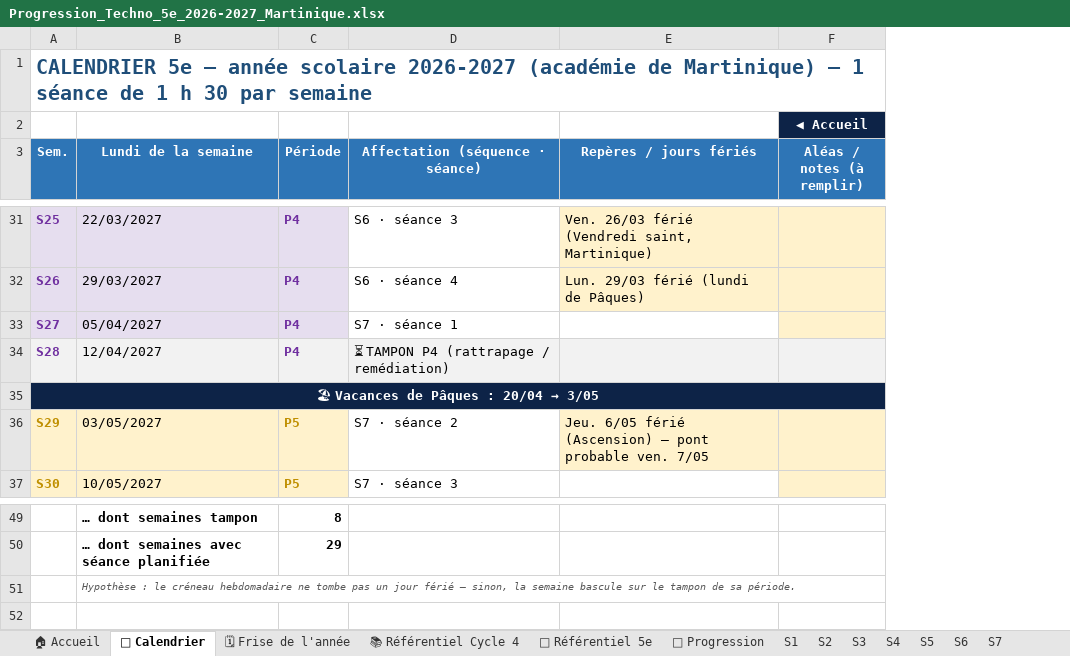
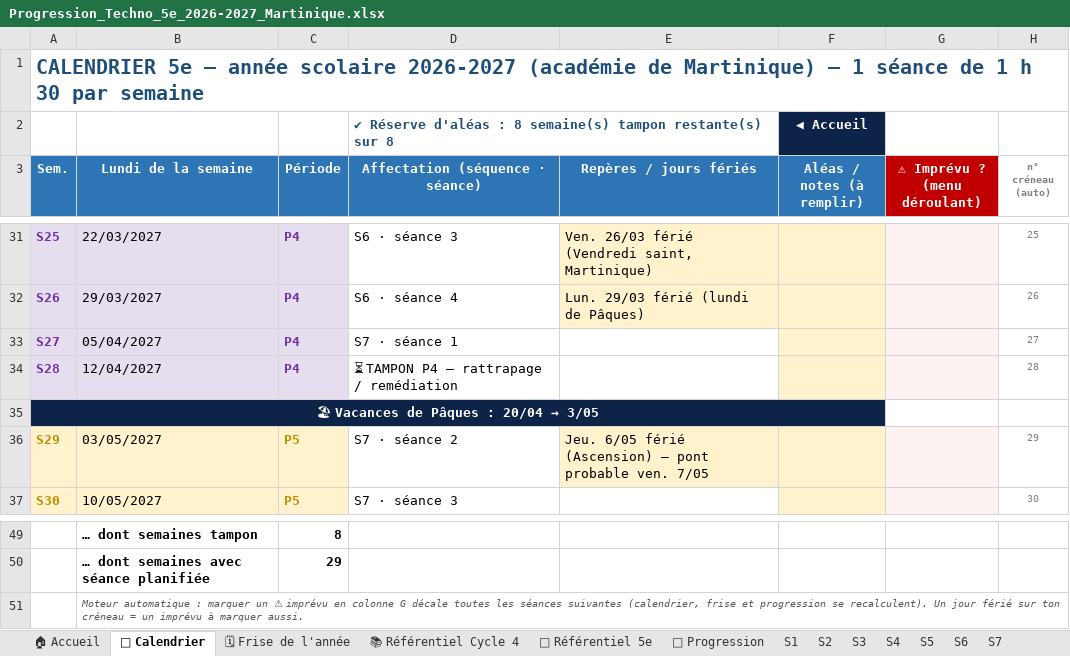
Before and after one commit to PLL-process/en-ligne-pour-le-cycle-4, an Excel workbook: _progressions/5e/Progression_Techno_5e_2026-2027_Martinique.xlsx, sheet 📅 Calendrier, drawn as a sheet; only a part is shown, gaps mark what is left out; values as stored, in another font and other column widths than the file's, no borders; conditional formats not drawn; the diff covers the shown part only; the diff names each change by its address in the sheet, - before the commit and + after, or states it on an @@ line.

```diff
--- a/_progressions/5e/Progression_Techno_5e_2026-2027_Martinique.xlsx (sheet 📅 Calendrier)
+++ b/_progressions/5e/Progression_Techno_5e_2026-2027_Martinique.xlsx (sheet 📅 Calendrier)
+column G (⚠ Imprévu ? (menu déroulant)), empty
+column H (n° créneau (auto)), rows 31-37: 25 | 26 | 27 | 28 |  | 29 | 30
-D2 (Affectation (séquence · séance)): (empty)
+D2 (Affectation (séquence · séance)): ✔ Réserve d'aléas : 8 semaine(s) tampon restante(s) sur 8
+D2:E2 merged
-D34 (Affectation (séquence · séance)): ⏳ TAMPON P4 (rattrapage / remédiation)
+D34 (Affectation (séquence · séance)): ⏳ TAMPON P4 — rattrapage / remédiation
-D34:E34 fill: #F2F2F2
+D34:E34 fill: none
-F34 fill: #F2F2F2
+F34 fill: #FFF2CC
-B51 (Lundi de la semaine): Hypothèse : le créneau hebdomadaire ne tombe pas un jour férié — sinon, la semaine bascule sur le tampon de sa période.
+B51 (Lundi de la semaine): Moteur automatique : marquer un ⚠ imprévu en colonne G décale toutes les séances suivantes (calendrier, frise et progression se recalculent). Un jour férié sur ton créneau = un imprévu à marquer aussi.
```
Also changed, not shown: 8 edited cells and cell formats elsewhere in this sheet, sheet 🗓 Frise de l'année, sheet 🧭 Progression, sheet 🏠 Accueil, other sheet tabs, formulas that keep their value.
